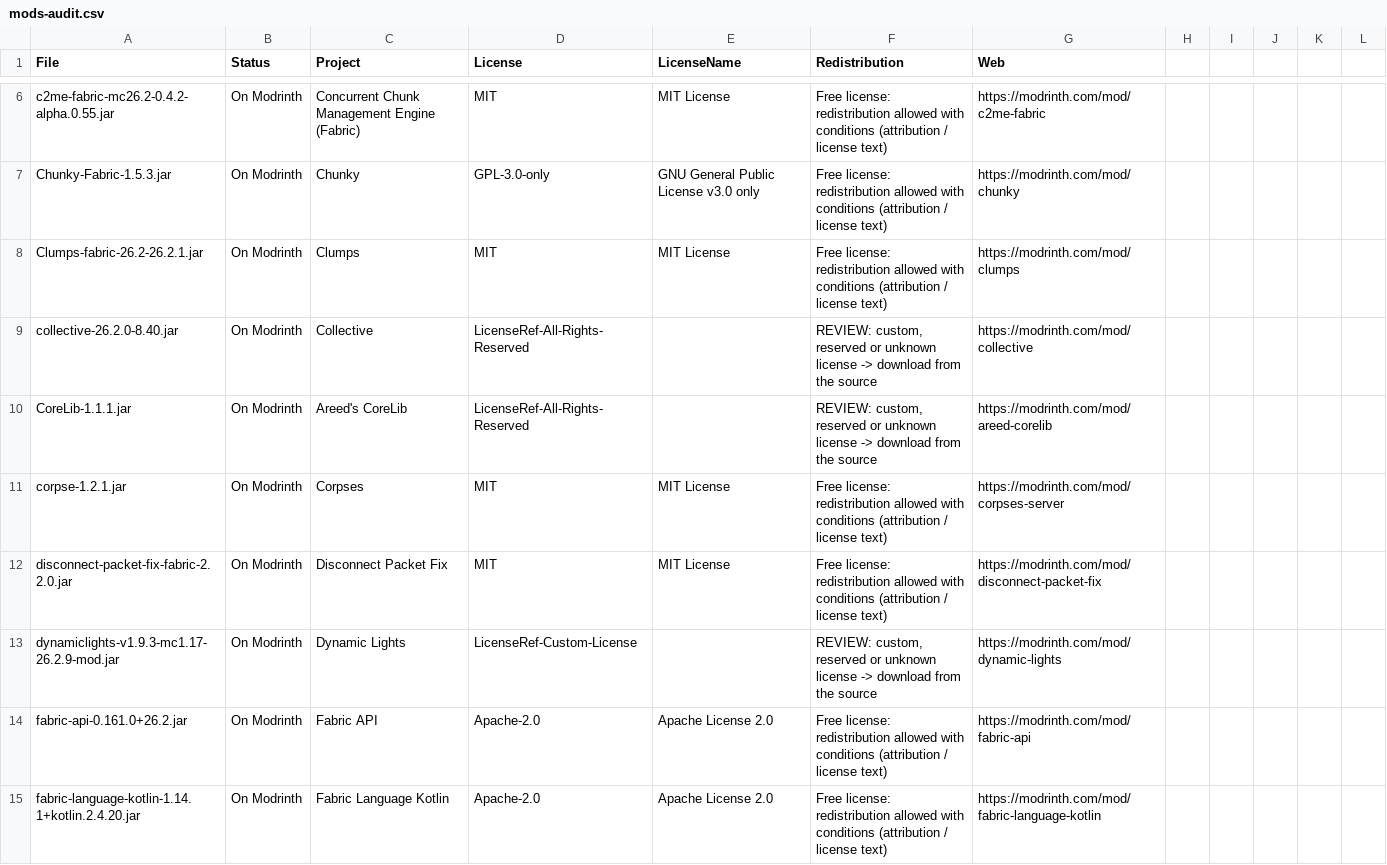
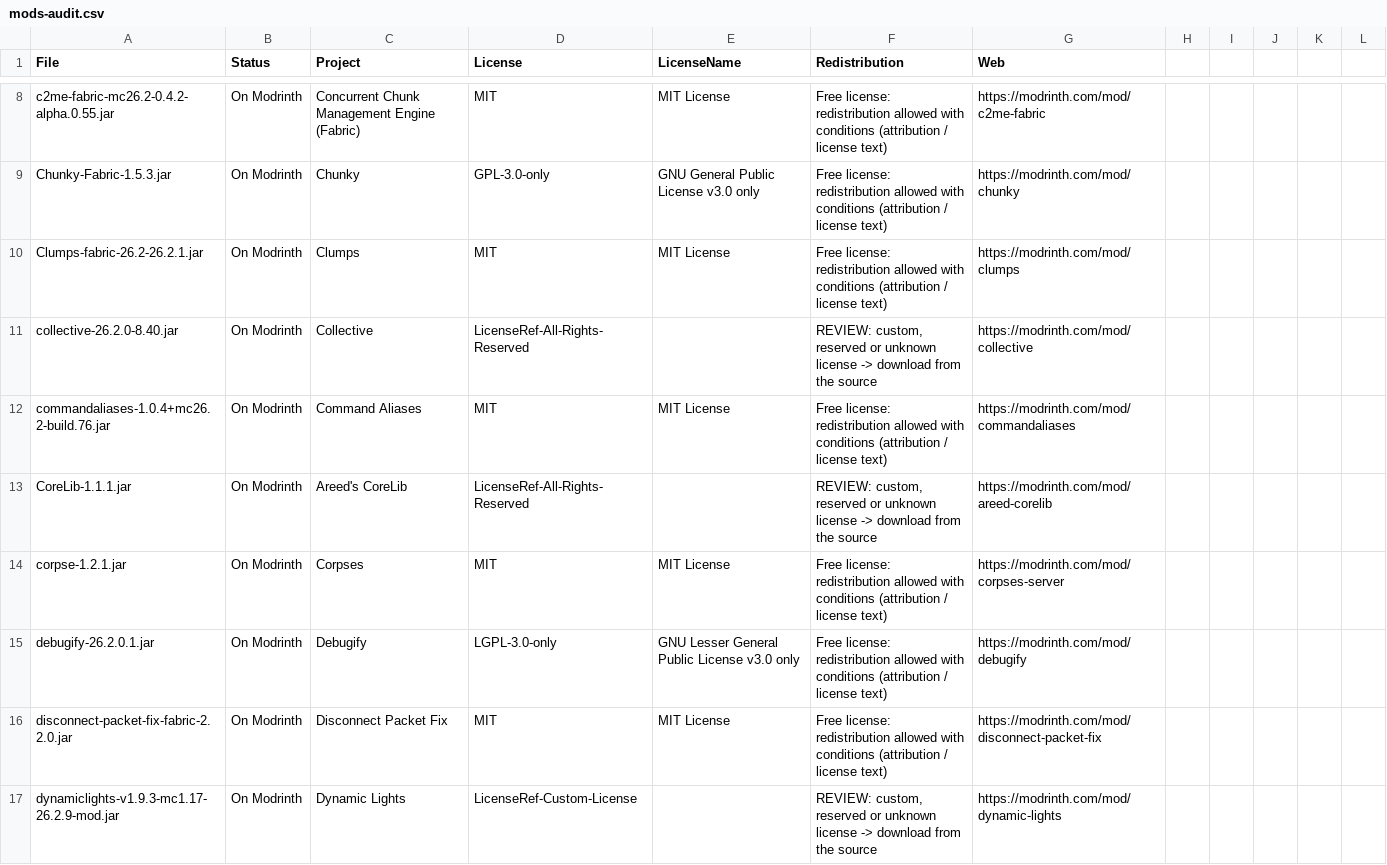
Before and after one commit to rxdo5/MCServerKits, a CSV file: mc26.2_fabric0.19.5_vanilla_plus_v2/mods-audit.csv, drawn as a sheet; only a part is shown, gaps mark what is left out; the shorter side is filled out with more unchanged rows; the diff covers the shown part only.

Commit message:
Add whitelist and alias configs for server pack
This adds command allowlist and command alias config files to support TPA, home, login, register, and pet commands. It also includes new mod config entries and updates the mod audit and lock metadata for the Fabric server pack.

```diff
--- a/mc26.2_fabric0.19.5_vanilla_plus_v2/mods-audit.csv
+++ b/mc26.2_fabric0.19.5_vanilla_plus_v2/mods-audit.csv
@@ -9,4 +11,6 @@
 "collective-26.2.0-8.40.jar","On Modrinth","Collective","LicenseRef-All-Rights-Reserved","","REVIEW: custom, reserved or unknown license -> download from the source","https://modrinth.com/mod/collective"
+"commandaliases-1.0.4+mc26.2-build.76.jar","On Modrinth","Command Aliases","MIT","MIT License","Free license: redistribution allowed with conditions (attribution / license text)","https://modrinth.com/mod/commandaliases"
 "CoreLib-1.1.1.jar","On Modrinth","Areed's CoreLib","LicenseRef-All-Rights-Reserved","","REVIEW: custom, reserved or unknown license -> download from the source","https://modrinth.com/mod/areed-corelib"
 "corpse-1.2.1.jar","On Modrinth","Corpses","MIT","MIT License","Free license: redistribution allowed with conditions (attribution / license text)","https://modrinth.com/mod/corpses-server"
+"debugify-26.2.0.1.jar","On Modrinth","Debugify","LGPL-3.0-only","GNU Lesser General Public License v3.0 only","Free license: redistribution allowed with conditions (attribution / license text)","https://modrinth.com/mod/debugify"
 "disconnect-packet-fix-fabric-2.2.0.jar","On Modrinth","Disconnect Packet Fix","MIT","MIT License","Free license: redistribution allowed with conditions (attribution / license text)","https://modrinth.com/mod/disconnect-packet-fix"
```
Also changed, not shown: 22 added rows and 1 removed row elsewhere in this file, mc26.2_fabric0.19.5_vanilla_plus_v2/mods.lock.tsv, 13 other files.
